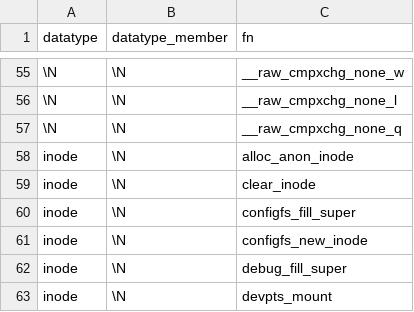
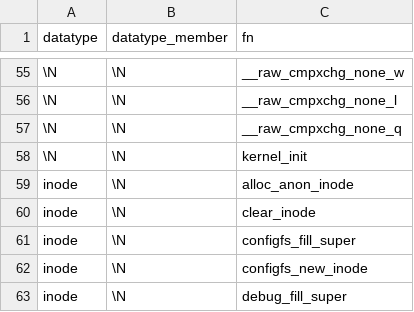
Before and after one commit to merlinscholz/lockdoc-tools, a CSV file: data/linux/function_blacklist.csv, drawn as a sheet; only a part is shown, gaps mark what is left out; the shorter side is filled out with more unchanged rows.

Commit message:
FN Blacklist: Ignore every access on the kernel init path

```diff
--- a/data/linux/function_blacklist.csv
+++ b/data/linux/function_blacklist.csv
@@ -57,2 +57,3 @@ datatype;datatype_member;fn
 \N;\N;__raw_cmpxchg_none_q
+\N;\N;kernel_init
 inode;\N;alloc_anon_inode
```
